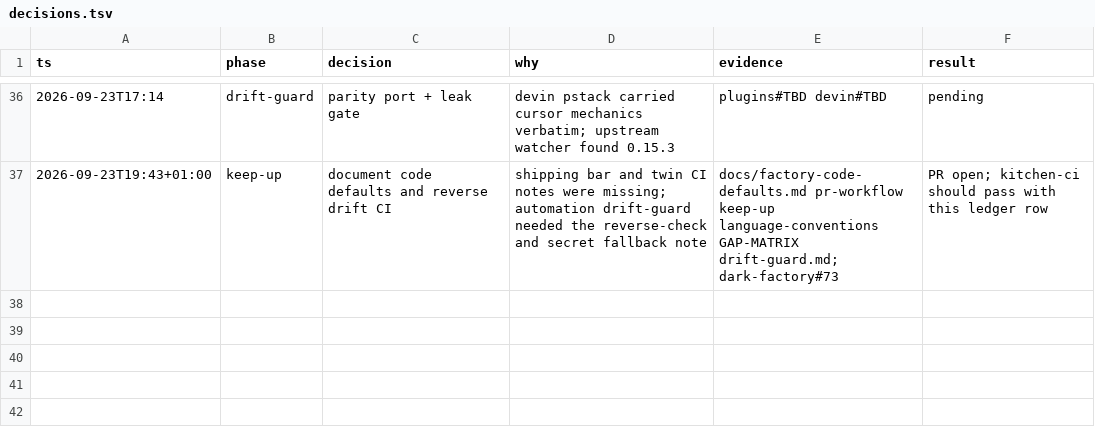
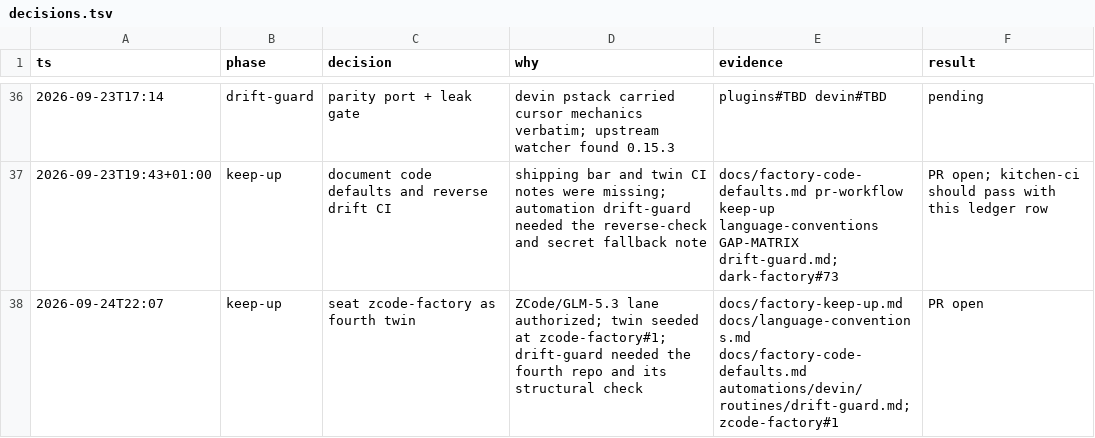
Before and after one commit to Dahhrk/dark-factory, a TSV file: audit/decisions.tsv, drawn as a sheet; only a part is shown, gaps mark what is left out.

```diff
--- a/audit/decisions.tsv
+++ b/audit/decisions.tsv
@@ -37 +37,2 @@ ts	phase	decision	why	evidence	result
 2026-09-23T19:43+01:00	keep-up	document code defaults and reverse drift CI	shipping bar and twin CI notes were missing; automation drift-guard needed the reverse-check and secret fallback note	docs/factory-code-defaults.md pr-workflow keep-up language-conventions GAP-MATRIX drift-guard.md; dark-factory#73	PR open; kitchen-ci should pass with this ledger row
+2026-09-24T22:07	keep-up	seat zcode-factory as fourth twin	ZCode/GLM-5.3 lane authorized; twin seeded at zcode-factory#1; drift-guard needed the fourth repo and its structural check	docs/factory-keep-up.md docs/language-conventions.md docs/factory-code-defaults.md automations/devin/routines/drift-guard.md; zcode-factory#1	PR open
```
